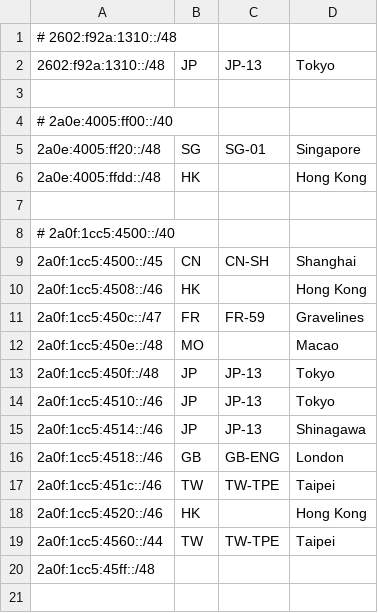
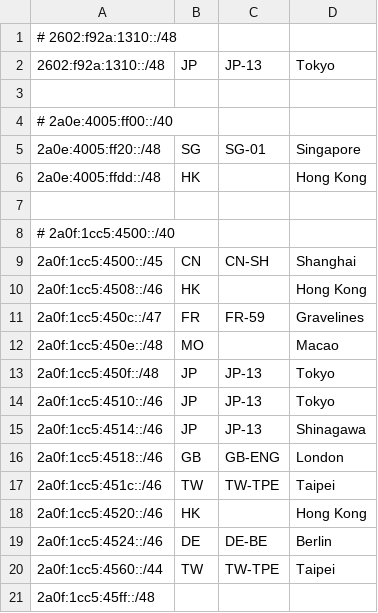
Before and after one commit to Sakarin-Network/Geofeed, a CSV file: geofeed.csv, drawn as a sheet; the diff names each change by its address in the sheet, - before the commit and + after, or states it on an @@ line.

Commit message:
add 2a0f:1cc5:4524::/46

```diff
--- a/geofeed.csv
+++ b/geofeed.csv
+row 19: 2a0f:1cc5:4524::/46 | DE | DE-BE | Berlin
```
